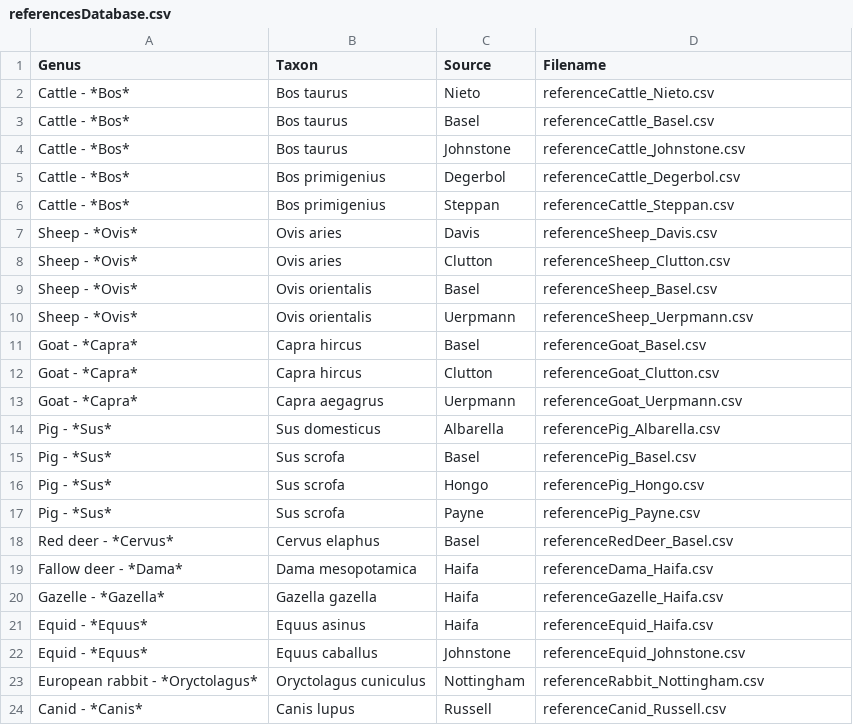
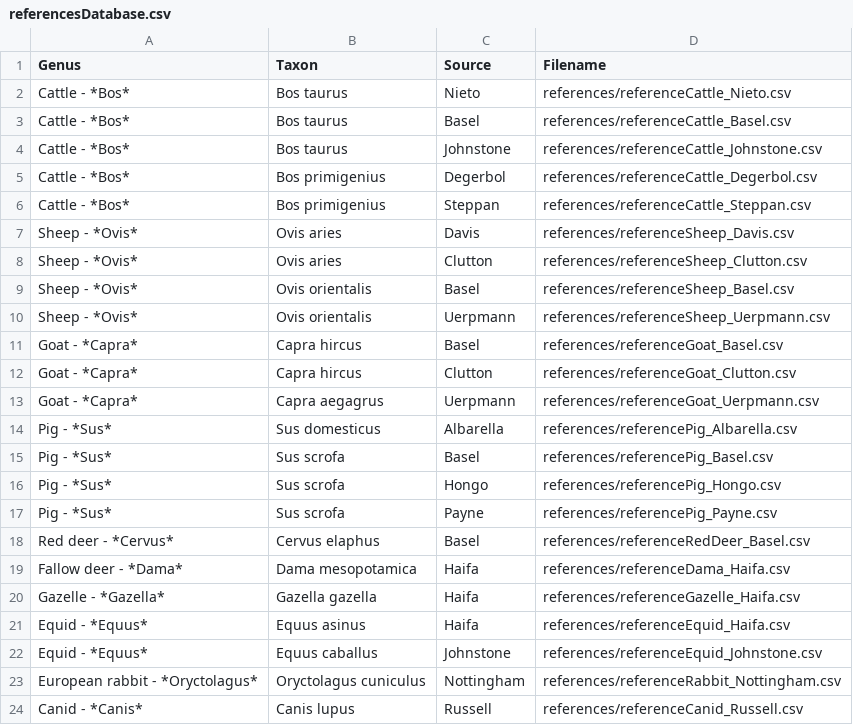
Before and after one commit to josempozo/zoolog, a CSV file: inst/extdata/referencesDatabase.csv, drawn as a sheet.

Commit message:
STYLE: Put all references in a specific folder

```diff
--- a/inst/extdata/referencesDatabase.csv
+++ b/inst/extdata/referencesDatabase.csv
@@ -1,24 +1,24 @@
 Genus;Taxon;Source;Filename
-Cattle - *Bos*;Bos taurus;Nieto;referenceCattle_Nieto.csv
-Cattle - *Bos*;Bos taurus;Basel;referenceCattle_Basel.csv
-Cattle - *Bos*;Bos taurus;Johnstone;referenceCattle_Johnstone.csv
-Cattle - *Bos*;Bos primigenius;Degerbol;referenceCattle_Degerbol.csv
-Cattle - *Bos*;Bos primigenius;Steppan;referenceCattle_Steppan.csv
-Sheep - *Ovis*;Ovis aries;Davis;referenceSheep_Davis.csv
-Sheep - *Ovis*;Ovis aries;Clutton;referenceSheep_Clutton.csv
-Sheep - *Ovis*;Ovis orientalis;Basel;referenceSheep_Basel.csv
-Sheep - *Ovis*;Ovis orientalis;Uerpmann;referenceSheep_Uerpmann.csv
-Goat - *Capra*;Capra hircus;Basel;referenceGoat_Basel.csv
-Goat - *Capra*;Capra hircus;Clutton;referenceGoat_Clutton.csv
-Goat - *Capra*;Capra aegagrus;Uerpmann;referenceGoat_Uerpmann.csv
-Pig - *Sus*;Sus domesticus;Albarella;referencePig_Albarella.csv
-Pig - *Sus*;Sus scrofa;Basel;referencePig_Basel.csv
-Pig - *Sus*;Sus scrofa;Hongo;referencePig_Hongo.csv
-Pig - *Sus*;Sus scrofa;Payne;referencePig_Payne.csv
-Red deer - *Cervus*;Cervus elaphus;Basel;referenceRedDeer_Basel.csv
-Fallow deer - *Dama*;Dama mesopotamica;Haifa;referenceDama_Haifa.csv
-Gazelle - *Gazella*;Gazella gazella;Haifa;referenceGazelle_Haifa.csv
-Equid - *Equus*;Equus asinus;Haifa;referenceEquid_Haifa.csv
-Equid - *Equus*;Equus caballus;Johnstone;referenceEquid_Johnstone.csv
-European rabbit - *Oryctolagus*;Oryctolagus cuniculus;Nottingham;referenceRabbit_Nottingham.csv
-Canid - *Canis*;Canis lupus;Russell;referenceCanid_Russell.csv
+Cattle - *Bos*;Bos taurus;Nieto;references/referenceCattle_Nieto.csv
+Cattle - *Bos*;Bos taurus;Basel;references/referenceCattle_Basel.csv
+Cattle - *Bos*;Bos taurus;Johnstone;references/referenceCattle_Johnstone.csv
+Cattle - *Bos*;Bos primigenius;Degerbol;references/referenceCattle_Degerbol.csv
+Cattle - *Bos*;Bos primigenius;Steppan;references/referenceCattle_Steppan.csv
+Sheep - *Ovis*;Ovis aries;Davis;references/referenceSheep_Davis.csv
+Sheep - *Ovis*;Ovis aries;Clutton;references/referenceSheep_Clutton.csv
+Sheep - *Ovis*;Ovis orientalis;Basel;references/referenceSheep_Basel.csv
+Sheep - *Ovis*;Ovis orientalis;Uerpmann;references/referenceSheep_Uerpmann.csv
+Goat - *Capra*;Capra hircus;Basel;references/referenceGoat_Basel.csv
+Goat - *Capra*;Capra hircus;Clutton;references/referenceGoat_Clutton.csv
+Goat - *Capra*;Capra aegagrus;Uerpmann;references/referenceGoat_Uerpmann.csv
+Pig - *Sus*;Sus domesticus;Albarella;references/referencePig_Albarella.csv
+Pig - *Sus*;Sus scrofa;Basel;references/referencePig_Basel.csv
+Pig - *Sus*;Sus scrofa;Hongo;references/referencePig_Hongo.csv
+Pig - *Sus*;Sus scrofa;Payne;references/referencePig_Payne.csv
+Red deer - *Cervus*;Cervus elaphus;Basel;references/referenceRedDeer_Basel.csv
+Fallow deer - *Dama*;Dama mesopotamica;Haifa;references/referenceDama_Haifa.csv
+Gazelle - *Gazella*;Gazella gazella;Haifa;references/referenceGazelle_Haifa.csv
+Equid - *Equus*;Equus asinus;Haifa;references/referenceEquid_Haifa.csv
+Equid - *Equus*;Equus caballus;Johnstone;references/referenceEquid_Johnstone.csv
+European rabbit - *Oryctolagus*;Oryctolagus cuniculus;Nottingham;references/referenceRabbit_Nottingham.csv
+Canid - *Canis*;Canis lupus;Russell;references/referenceCanid_Russell.csv
```
Also changed, not shown: 51 other files.
